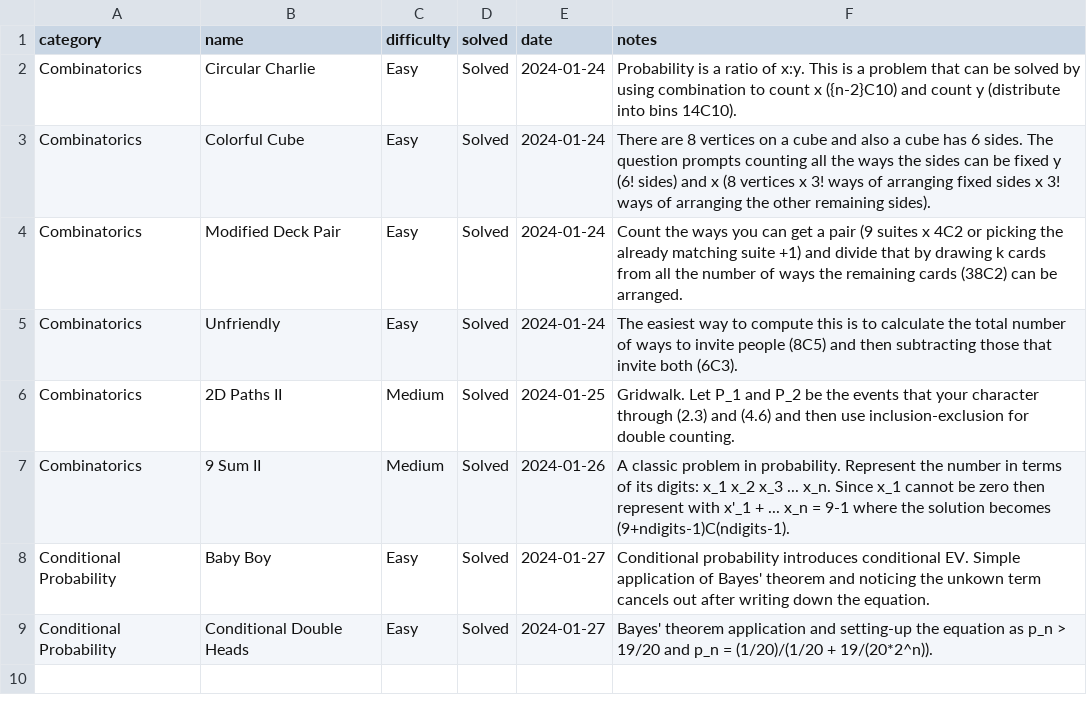
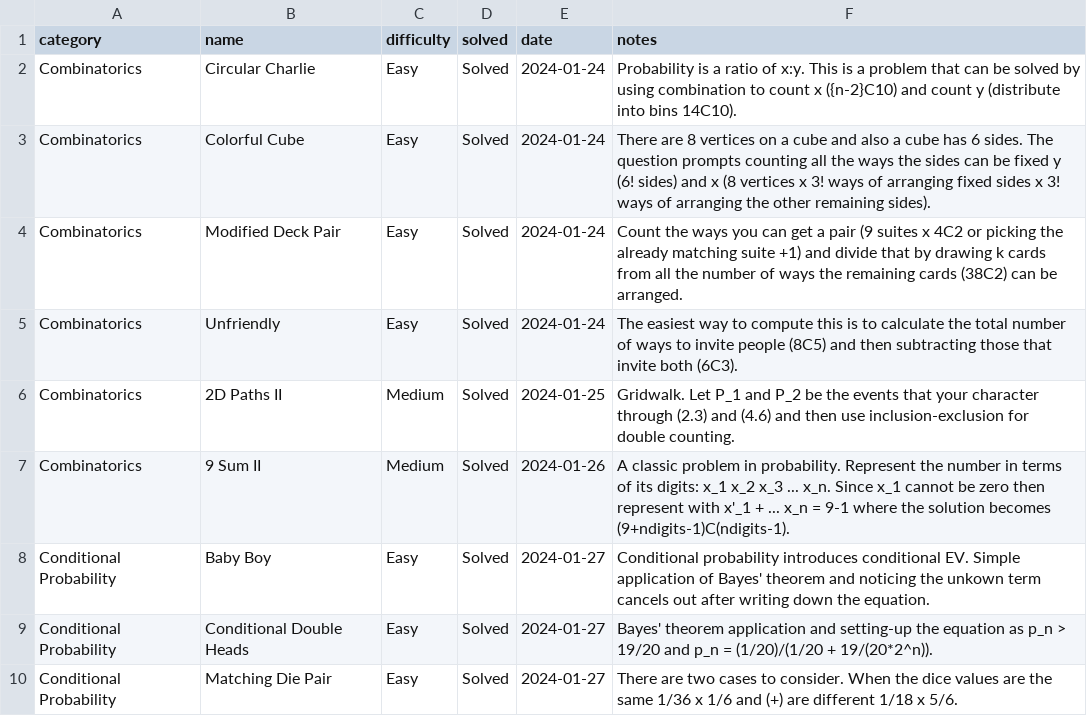
Before and after one commit to jaymarichua/quant-q-a, a CSV file: quant_trader_75.csv, drawn as a sheet.

Commit message:
Update quant_trader_75.csv

```diff
--- a/quant_trader_75.csv
+++ b/quant_trader_75.csv
@@ -9 +9,2 @@ Conditional Probability, Baby Boy, Easy, Solved, 2024-01-27, Conditional probabi
 Conditional Probability, Conditional Double Heads, Easy, Solved, 2024-01-27, Bayes' theorem application and setting-up the equation as p_n > 19/20 and p_n = (1/20)/(1/20 + 19/(20*2^n)).
+Conditional Probability, Matching Die Pair, Easy, Solved, 2024-01-27, There are two cases to consider. When the dice values are the same 1/36 x 1/6 and (+) are different 1/18 x 5/6.
```
